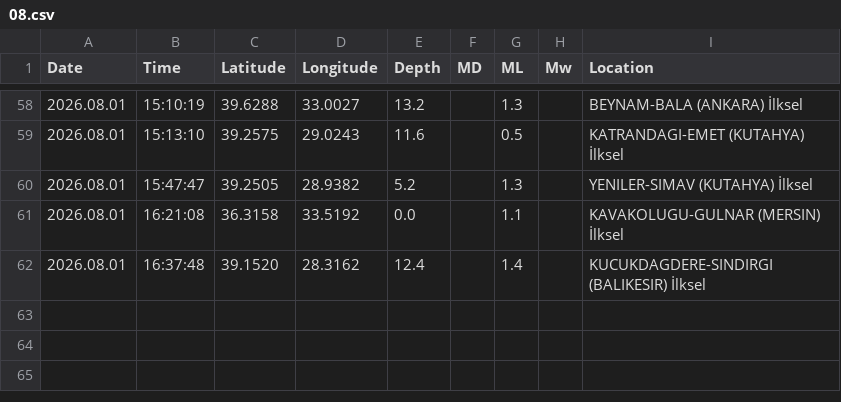
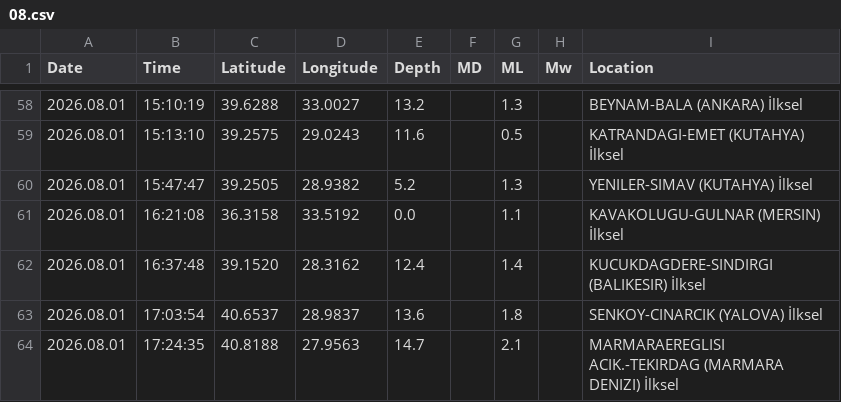
Before and after one commit to sukruozan/turkiye-guncel-deprem-verisi, a CSV file: 2026/08.csv, drawn as a sheet; only a part is shown, gaps mark what is left out; the diff names each change by its address in the sheet, - before the commit and + after, or states it on an @@ line.

Commit message:
Automated Commit

```diff
--- a/2026/08.csv
+++ b/2026/08.csv
+row 63: 2026.08.01 | 17:03:54 | 40.6537 | 28.9837 | 13.6 |  | 1.8 |  | SENKOY-CINARCIK (YALOVA) İlksel
+row 64: 2026.08.01 | 17:24:35 | 40.8188 | 27.9563 | 14.7 |  | 2.1 |  | MARMARAEREGLISI ACIK.-TEKIRDAG (MARMARA DENIZI) İlksel
```
